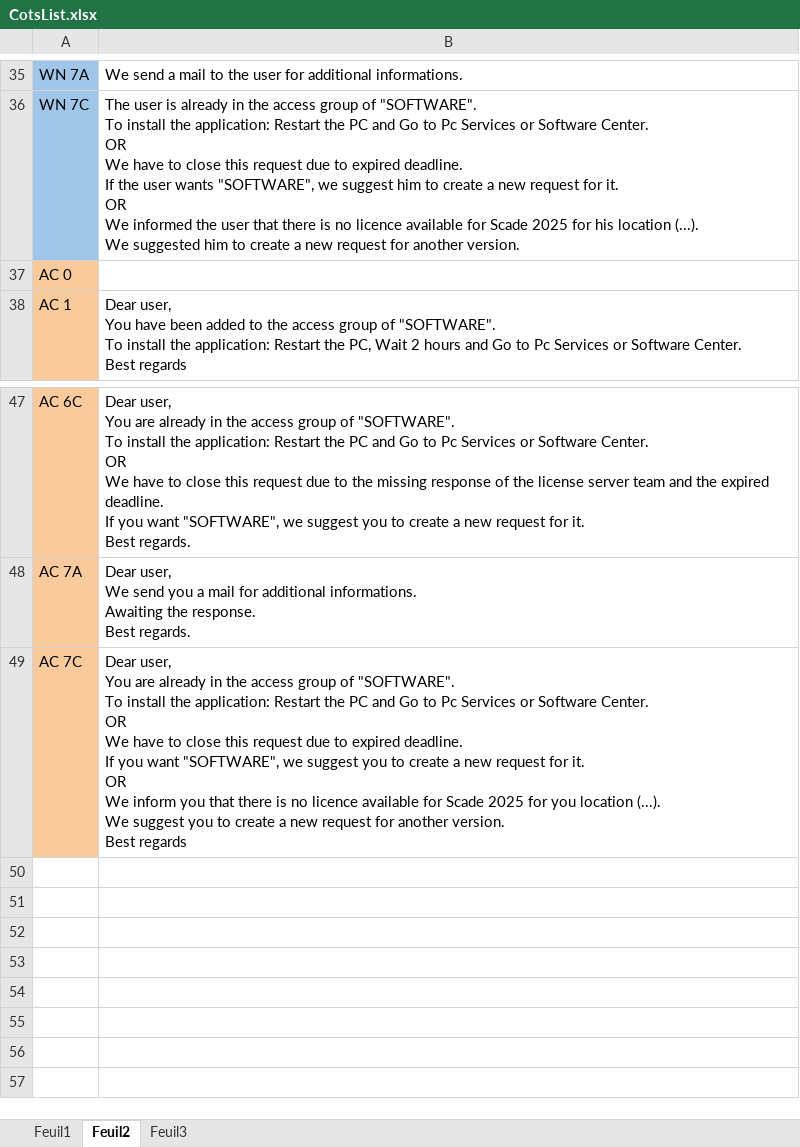
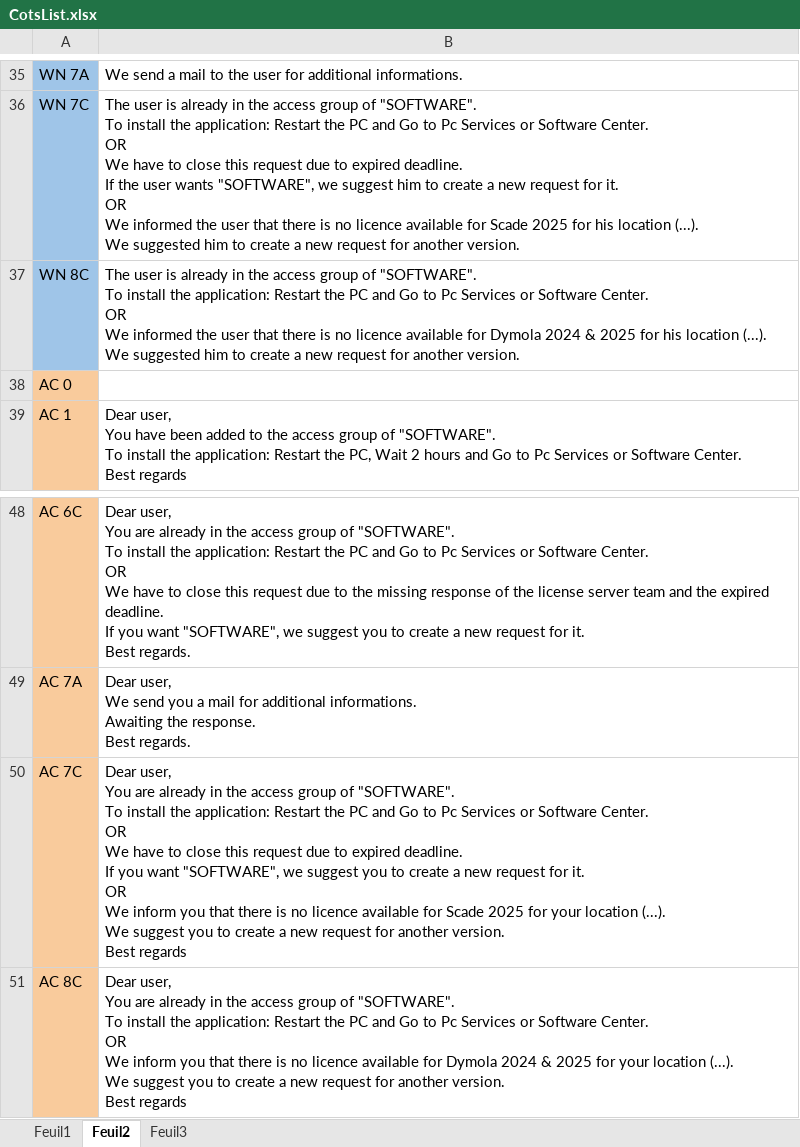
Before and after one commit to serghinerached/DsiCenter_Excel, an Excel workbook: data/CotsList.xlsx, sheet Feuil2, drawn as a sheet; only a part is shown, gaps mark what is left out; values as stored, in another font and other column widths than the file's, no borders; addresses are those after the commit; ↵ is a line break in a cell; the diff names each change by its address in the sheet, - before the commit and + after, or states it on an @@ line.

```diff
--- a/data/CotsList.xlsx (sheet Feuil2)
+++ b/data/CotsList.xlsx (sheet Feuil2)
+row 37: WN 8C | The user is already in the access group of "SOFTWARE". ↵ To install the application: Restart the PC and Go to Pc Services or Software Center. ↵ OR ↵ We informed the user that there is no licence available for Dymola 2024 & 2025 for his location (...). ↵ We suggested him to create a new request for another version.
-B50: …2025 for you location (...).…
+B50: …2025 for your location (...).…
+row 51: AC 8C | Dear user, ↵ You are already in the access group of "SOFTWARE". ↵ To install the application: Restart the PC and Go to Pc Services or Software Center. ↵ OR ↵ We inform you that there is no licence available for Dymola 2024 & 2025 for your location (...). ↵ We suggest you to create a new request for another version. ↵ Best regards
```
Also changed, not shown: sheet Feuil1, data/Tracker.xlsx, 10 other files.
